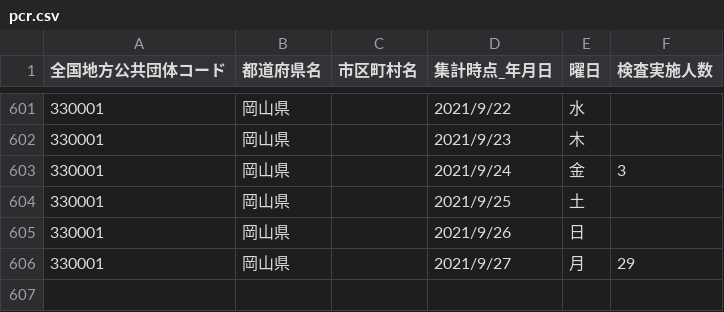
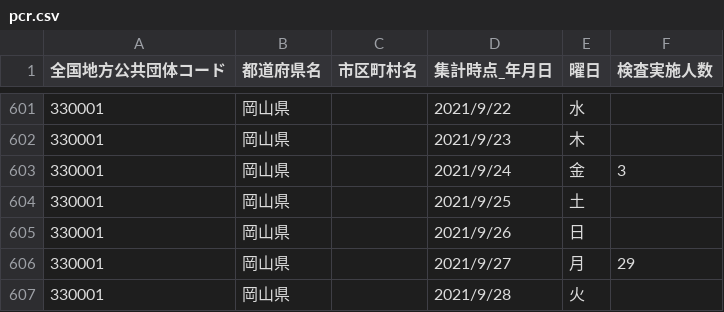
Before and after one commit to tsuyama-craft/covid-19_test, a CSV file: docs/data/pcr.csv, drawn as a sheet; only a part is shown, gaps mark what is left out; the diff names each change by its address in the sheet, - before the commit and + after, or states it on an @@ line.

```diff
--- a/docs/data/pcr.csv
+++ b/docs/data/pcr.csv
+row 607: 330001 | 岡山県 |  | 2021/9/28 | 火
```
Also changed, not shown: public/data/pcr.csv.
